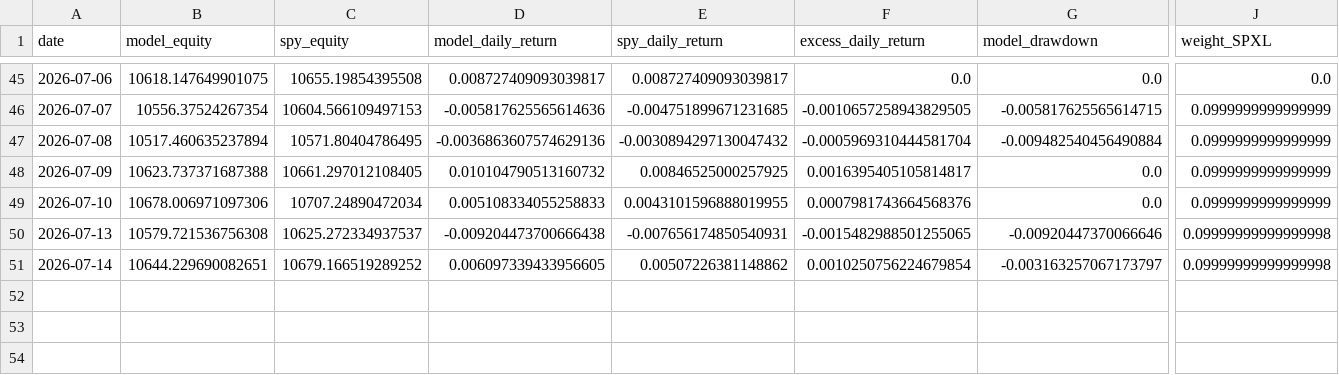
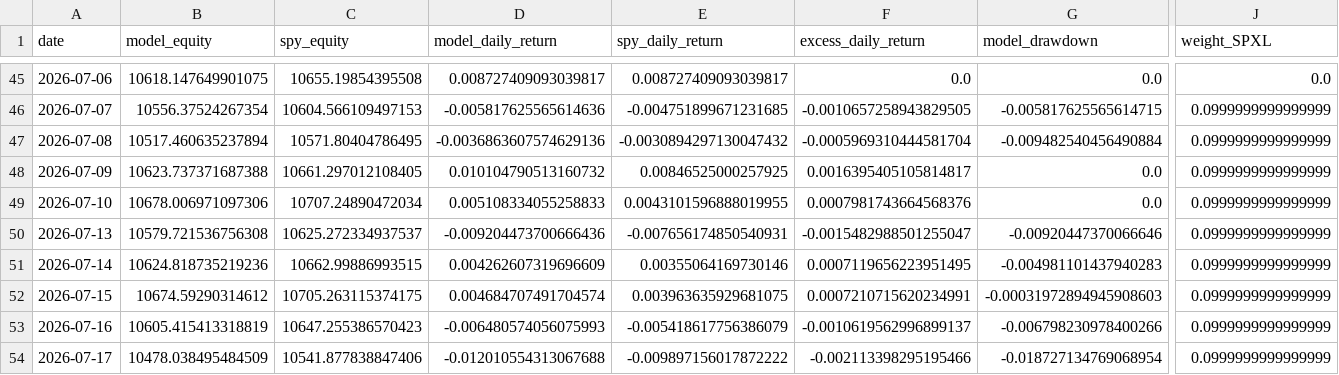
Before and after one commit to evantykwork02/spy-v17-production, a CSV file: live_tracker/live_equity_curve.csv, drawn as a sheet; only a part is shown, gaps mark what is left out; rows hold the shown columns only; the diff covers the shown part only; the diff names each change by its address in the sheet, - before the commit and + after, or states it on an @@ line.

```diff
--- a/live_tracker/live_equity_curve.csv
+++ b/live_tracker/live_equity_curve.csv
-D50 (model_daily_return): -0.009204473700666438
+D50 (model_daily_return): -0.009204473700666436
-F50 (excess_daily_return): -0.0015482988501255065
+F50 (excess_daily_return): -0.0015482988501255047
-J50:J51 (weight_SPXL): 0.09999999999999998
+J50:J51 (weight_SPXL): 0.0999999999999999
-B51 (model_equity): 10644.229690082651
+B51 (model_equity): 10624.818735219236
-C51 (spy_equity): 10679.166519289252
+C51 (spy_equity): 10662.99886993515
-D51 (model_daily_return): 0.006097339433956605
+D51 (model_daily_return): 0.004262607319696609
-E51 (spy_daily_return): 0.00507226381148862
+E51 (spy_daily_return): 0.00355064169730146
-F51 (excess_daily_return): 0.0010250756224679854
+F51 (excess_daily_return): 0.0007119656223951495
-G51 (model_drawdown): -0.003163257067173797
+G51 (model_drawdown): -0.004981101437940283
+row 52: 2026-07-15 | 10674.59290314612 | 10705.263115374175 | 0.004684707491704574 | 0.003963635929681075 | 0.0007210715620234991 | -0.00031972894945908603 | 0.0999999999999999
+row 53: 2026-07-16 | 10605.415413318819 | 10647.255386570423 | -0.006480574056075993 | -0.005418617756386079 | -0.0010619562996899137 | -0.006798230978400266 | 0.0999999999999999
+row 54: 2026-07-17 | 10478.038495484509 | 10541.877838847406 | -0.012010554313067688 | -0.009897156017872222 | -0.002113398295195466 | -0.018727134769068954 | 0.0999999999999999
```
Also changed, not shown: 1 edited cell elsewhere in this file, live_tracker/live_signal_ledger.csv, live_tracker/live_signal_periods.csv, 13 other files.
